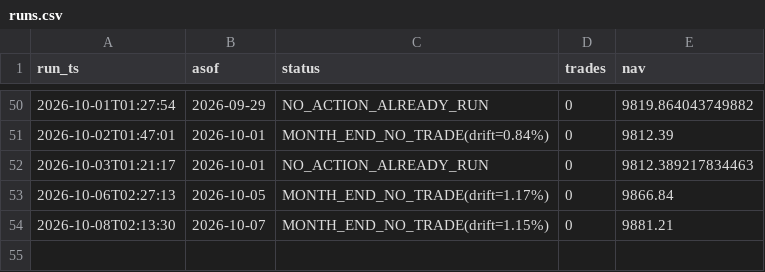
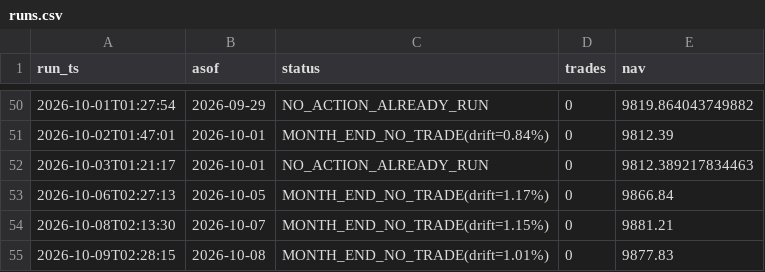
Before and after one commit to ybashancpa/quant-profit-forwad, a CSV file: forward/runs.csv, drawn as a sheet; only a part is shown, gaps mark what is left out.

Commit message:
forward: 2026-10-09 run

```diff
--- a/forward/runs.csv
+++ b/forward/runs.csv
@@ -55 +55,2 @@ run_ts,asof,status,trades,nav
 2026-10-08T02:13:30,2026-10-07,MONTH_END_NO_TRADE(drift=1.15%),0,9881.21
+2026-10-09T02:28:15,2026-10-08,MONTH_END_NO_TRADE(drift=1.01%),0,9877.83
```
Also changed, not shown: forward/nav_history.csv, forward/signals.csv, 3 other files.
